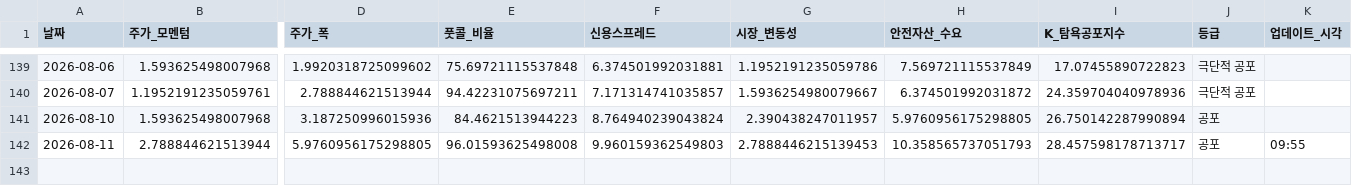
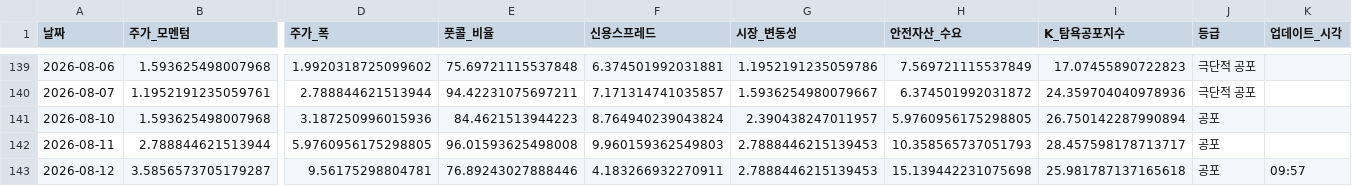
Before and after one commit to hhhpophhh-dot/k-fear-greed-index, a CSV file: k_fear_greed_result.csv, drawn as a sheet; only a part is shown, gaps mark what is left out; rows hold the shown columns only; the diff names each change by its address in the sheet, - before the commit and + after, or states it on an @@ line.

```diff
--- a/k_fear_greed_result.csv
+++ b/k_fear_greed_result.csv
-K142 (업데이트_시각): 09:55
+K142 (업데이트_시각): (empty)
+row 143: 2026-08-12 | 3.5856573705179287 | 9.56175298804781 | 76.89243027888446 | 4.183266932270911 | 2.7888446215139453 | 15.139442231075698 | 25.981787137165618 | 공포 | 09:57
```
Also changed, not shown: k_fear_greed_result_k100.csv.
